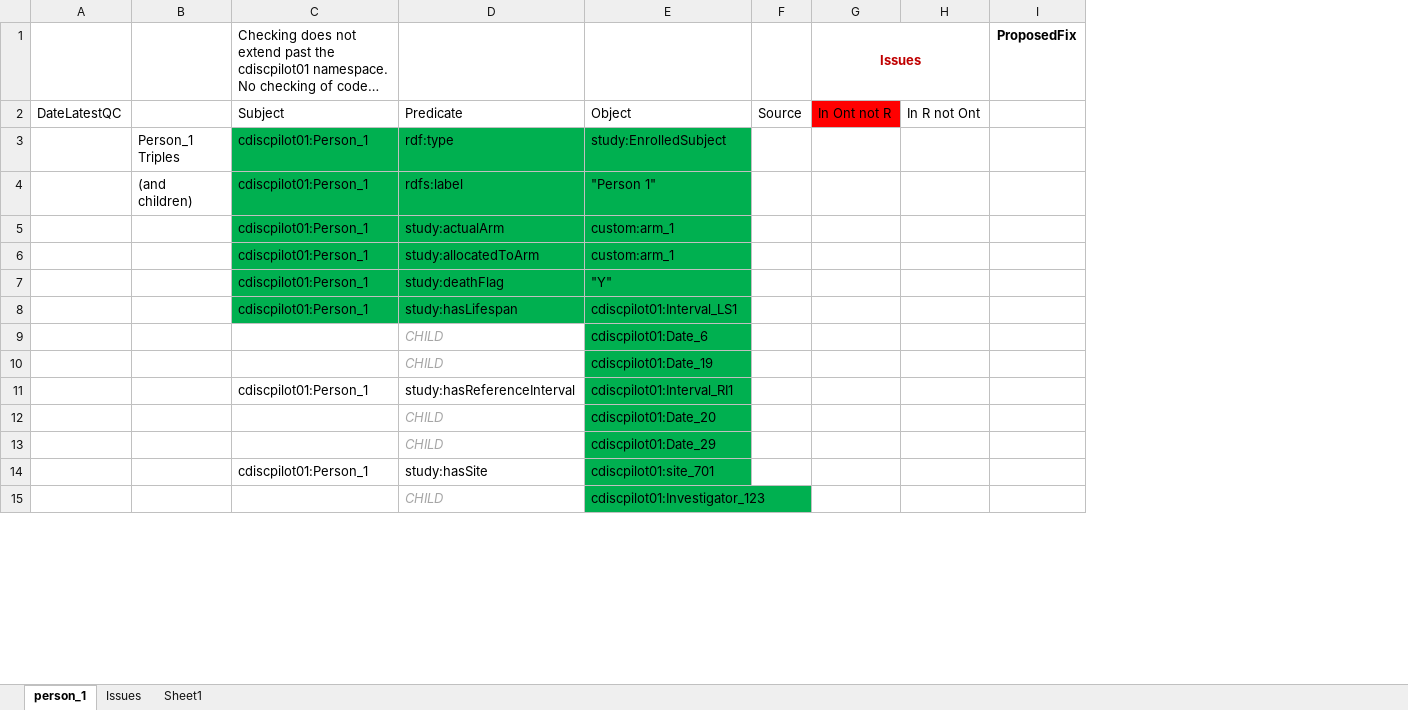
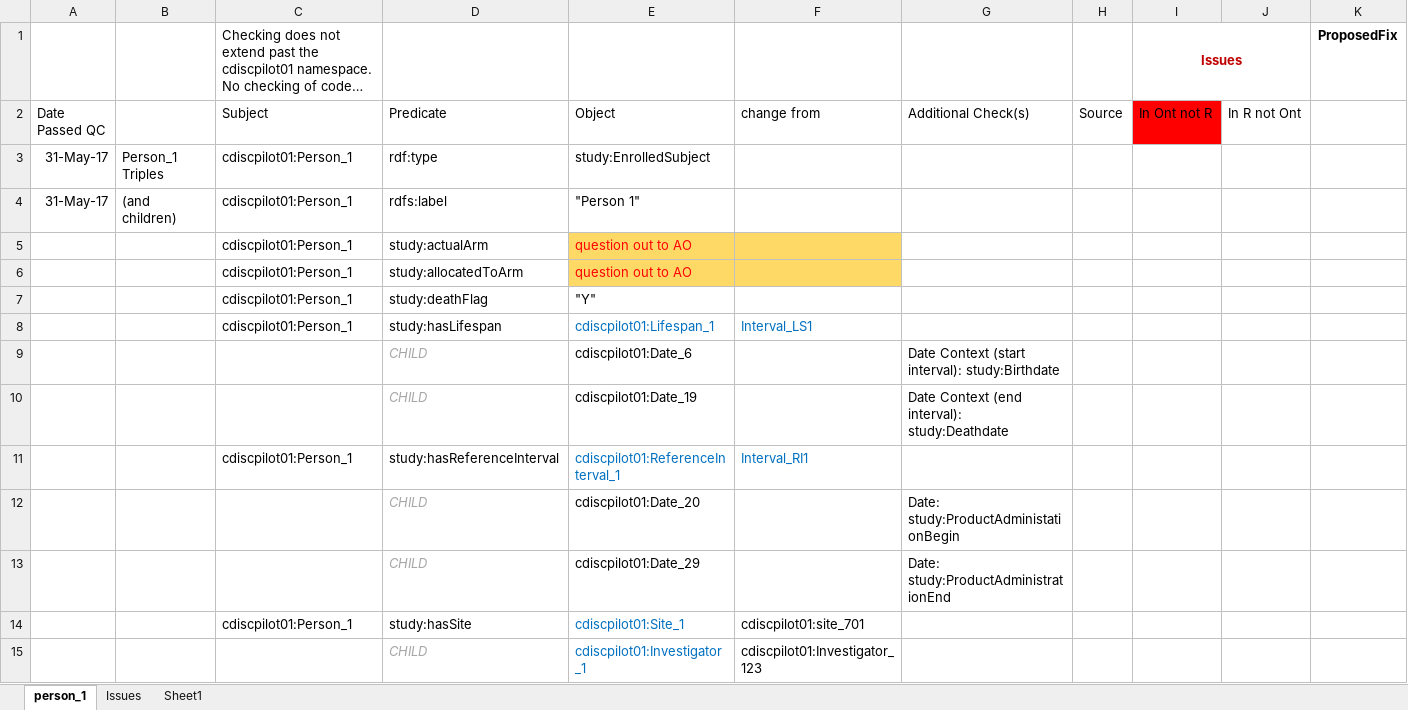
Before and after one commit to phuse-org/CTDasRDF, an Excel workbook: r/validation/TripleQCCheckList.xlsx, sheet person_1, drawn as a sheet; only a part is shown; long unchanged cells end in …; values as stored, in another font and other column widths than the file's, no borders; conditional formats not drawn; removed rows and columns are numbered as before the commit, all else as after; ↵ is a line break in a cell; the diff covers the shown part only; the diff names each change by its address in the sheet, - before the commit and + after, or states it on an @@ line.

```diff
--- a/r/validation/TripleQCCheckList.xlsx (sheet person_1)
+++ b/r/validation/TripleQCCheckList.xlsx (sheet person_1)
-column A, row 2: DateLatestQC
+column A, rows 2-4: Date ↵ Passed QC | 31-May-17 | 31-May-17
+column E, rows 2-15: Object | study:EnrolledSubject | "Person 1" | question out to AO | question out to AO | "Y" | cdiscpilot01:Lifespan_1 | cdiscpilot01:Date_6 | cdiscpilot01:Date_19 | cdiscpilot01:ReferenceInterval_1 | cdiscpilot01:Date_20 | cdiscpilot01:Date_29 | cdiscpilot01:Site_1 | cdiscpilot01:Investigator_1
+column G, rows 2-13: Additional Check(s) |  |  |  |  |  |  | Date Context (start interval): study:Birthdate | Date Context (end interval): study:Deathdate |  | Date: study:ProductAdministationBegin | Date: study:ProductAdministrationEnd
-F2: Object
+F2: change from
-C3:D8 fill: #00B050
+C3:D8 fill: none
-F3: study:EnrolledSubject
+F3: (empty)
-F3:F4 fill: #00B050
+F3:F4 fill: none
-F4: "Person 1"
+F4: (empty)
-F5:F6: custom:arm_1
+F5:F6: (empty)
-F5:F6 fill: #00B050
+F5:F6 fill: #FFD966
-F7: "Y"
+F7: (empty)
-F7:F15 fill: #00B050
+F7:F15 fill: none
-F8: cdiscpilot01:Interval_LS1
+F8: Interval_LS1
-F8 text colour: black
+F8 text colour: #0070C0
-F9: cdiscpilot01:Date_6
+F9: (empty)
-F10: cdiscpilot01:Date_19
+F10: (empty)
-F11: cdiscpilot01:Interval_RI1
+F11: Interval_RI1
-F11 text colour: black
+F11 text colour: #0070C0
-F12: cdiscpilot01:Date_20
+F12: (empty)
-F13: cdiscpilot01:Date_29
+F13: (empty)
```
Also changed, not shown: 19 added rows, 15 removed rows, 7 moved rows, 18 edited cells and cell formats elsewhere in this sheet, 5 other files.
